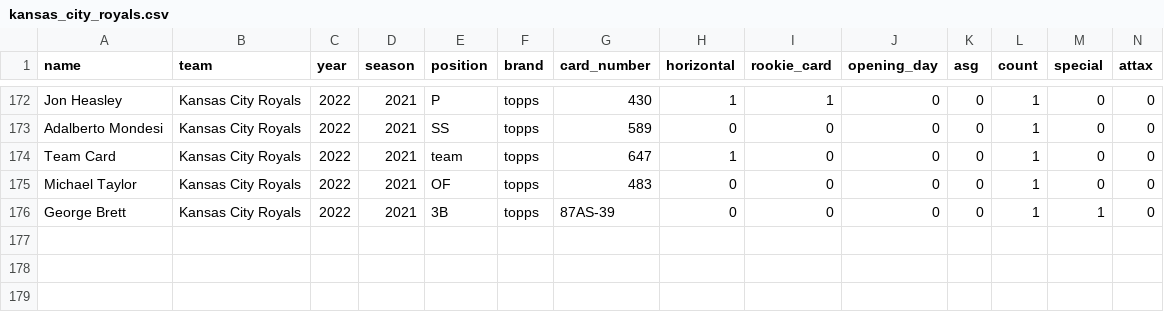
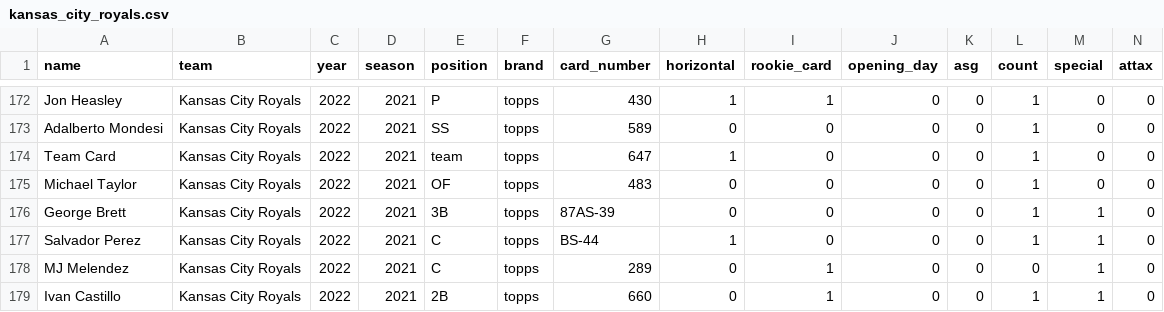
Before and after one commit to ian-curtis/baseball-cards, a CSV file: card_data/kansas_city_royals.csv, drawn as a sheet; only a part is shown, gaps mark what is left out; rows hold the shown columns only; the diff names each change by its address in the sheet, - before the commit and + after, or states it on an @@ line.

Commit message:
add in xmas cards

```diff
--- a/card_data/kansas_city_royals.csv
+++ b/card_data/kansas_city_royals.csv
+row 177: Salvador Perez | Kansas City Royals | 2022 | 2021 | C | topps | BS-44 | 1 | 0 | 0 | 0 | 1 | 1 | 0
+row 178: MJ Melendez | Kansas City Royals | 2022 | 2021 | C | topps | 289 | 0 | 1 | 0 | 0 | 0 | 1 | 0
+row 179: Ivan Castillo | Kansas City Royals | 2022 | 2021 | 2B | topps | 660 | 0 | 1 | 0 | 0 | 1 | 1 | 0
```
Also changed, not shown: card_data/cleveland_guardians.csv, card_data/houston_astros.csv, 9 other files.
